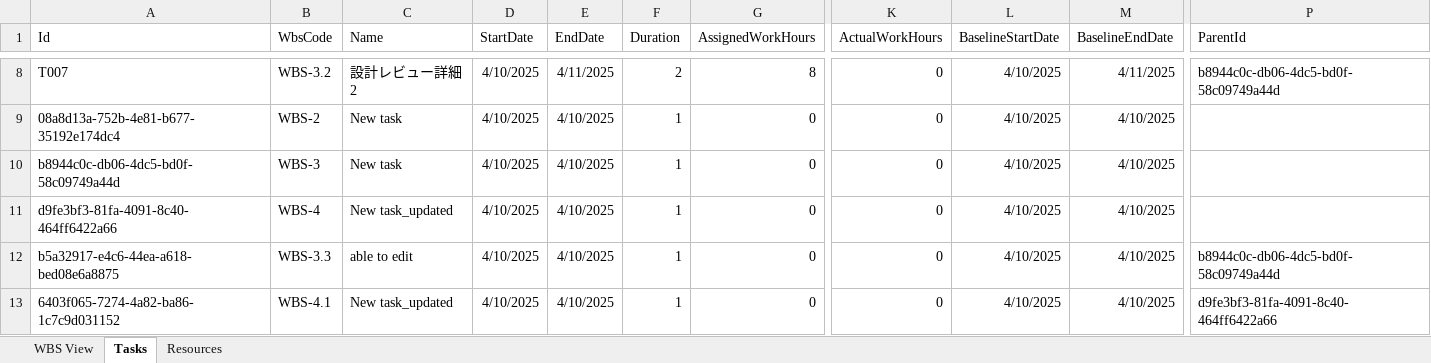
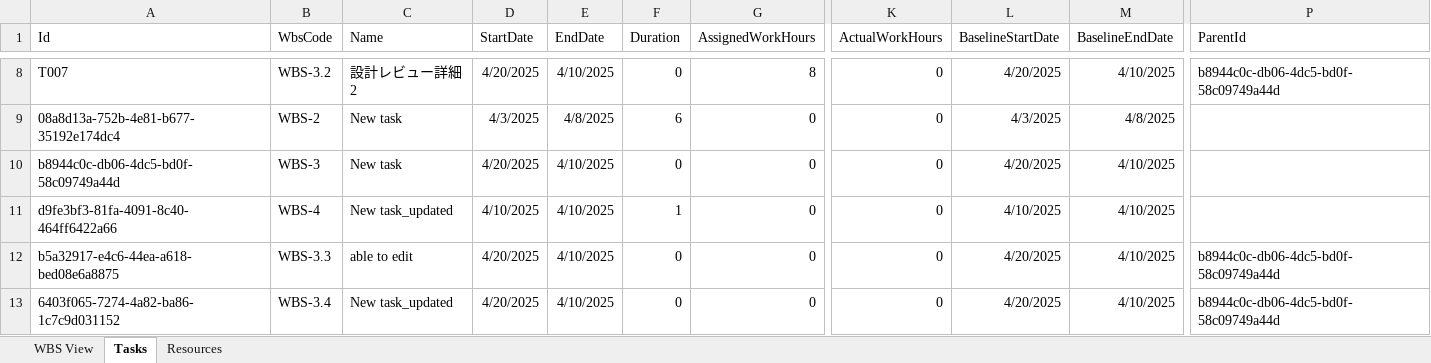
Before and after one commit to yasuhiro112358/WBS, an Excel workbook: VBAProject.xlsm, sheet Tasks, drawn as a sheet; only a part is shown, gaps mark what is left out; values as stored, in another font and other column widths than the file's, no borders; the diff covers the shown part only; the diff names each change by its address in the sheet, - before the commit and + after, or states it on an @@ line.

Commit message:
Add AdjustChildrenBaselineDates and FindChildren methods; refactor RecalculateAll

```diff
--- a/VBAProject.xlsm (sheet Tasks)
+++ b/VBAProject.xlsm (sheet Tasks)
-D8 (StartDate): 4/10/2025
+D8 (StartDate): 4/20/2025
-E8 (EndDate): 4/11/2025
+E8 (EndDate): 4/10/2025
-F8 (Duration): 2
+F8 (Duration): 0
-L8 (BaselineStartDate): 4/10/2025
+L8 (BaselineStartDate): 4/20/2025
-M8 (BaselineEndDate): 4/11/2025
+M8 (BaselineEndDate): 4/10/2025
-D9 (StartDate): 4/10/2025
+D9 (StartDate): 4/3/2025
-E9 (EndDate): 4/10/2025
+E9 (EndDate): 4/8/2025
-F9 (Duration): 1
+F9 (Duration): 6
-L9 (BaselineStartDate): 4/10/2025
+L9 (BaselineStartDate): 4/3/2025
-M9 (BaselineEndDate): 4/10/2025
+M9 (BaselineEndDate): 4/8/2025
-D10 (StartDate): 4/10/2025
+D10 (StartDate): 4/20/2025
-F10 (Duration): 1
+F10 (Duration): 0
-L10 (BaselineStartDate): 4/10/2025
+L10 (BaselineStartDate): 4/20/2025
-D12:D13 (StartDate): 4/10/2025
+D12:D13 (StartDate): 4/20/2025
-F12:F13 (Duration): 1
+F12:F13 (Duration): 0
-L12:L13 (BaselineStartDate): 4/10/2025
+L12:L13 (BaselineStartDate): 4/20/2025
-B13 (WbsCode): WBS-4.1
+B13 (WbsCode): WBS-3.4
-P13 (ParentId): d9fe3bf3-81fa-4091-8c40-464ff6422a66
+P13 (ParentId): b8944c0c-db06-4dc5-bd0f-58c09749a44d
```
Also changed, not shown: 35 edited cells elsewhere in this sheet, sheet WBS View, 1 other file.
